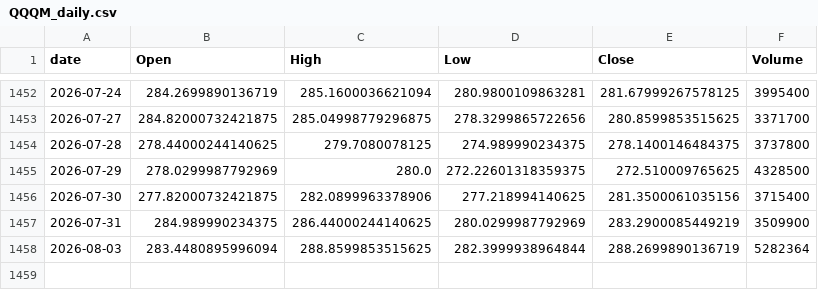
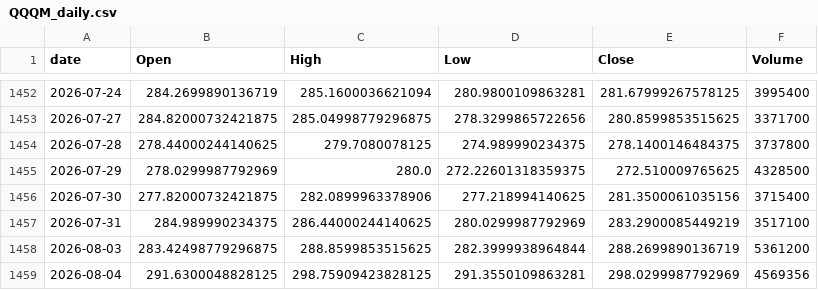
Before and after one commit to jeencare/sp500-strategy, a CSV file: data/QQQM_daily.csv, drawn as a sheet; only a part is shown, gaps mark what is left out.

```diff
--- a/data/QQQM_daily.csv
+++ b/data/QQQM_daily.csv
@@ -1456,3 +1456,4 @@
 2026-07-30,277.82000732421875,282.0899963378906,277.218994140625,281.3500061035156,3715400
-2026-07-31,284.989990234375,286.44000244140625,280.0299987792969,283.2900085449219,3509900
-2026-08-03,283.4480895996094,288.8599853515625,282.3999938964844,288.2699890136719,5282364
+2026-07-31,284.989990234375,286.44000244140625,280.0299987792969,283.2900085449219,3517100
+2026-08-03,283.42498779296875,288.8599853515625,282.3999938964844,288.2699890136719,5361200
+2026-08-04,291.6300048828125,298.75909423828125,291.3550109863281,298.0299987792969,4569356
```
Also changed, not shown: data/IVV_daily.csv, data/QLD_daily.csv, 10 other files.
